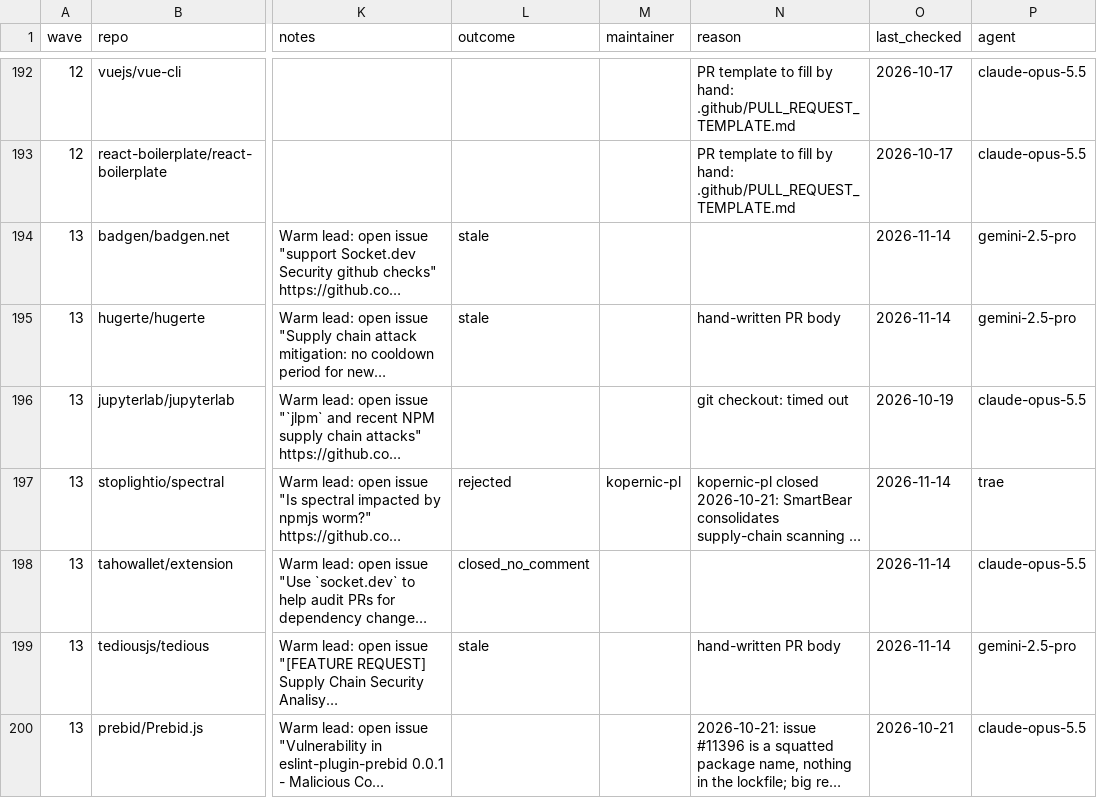
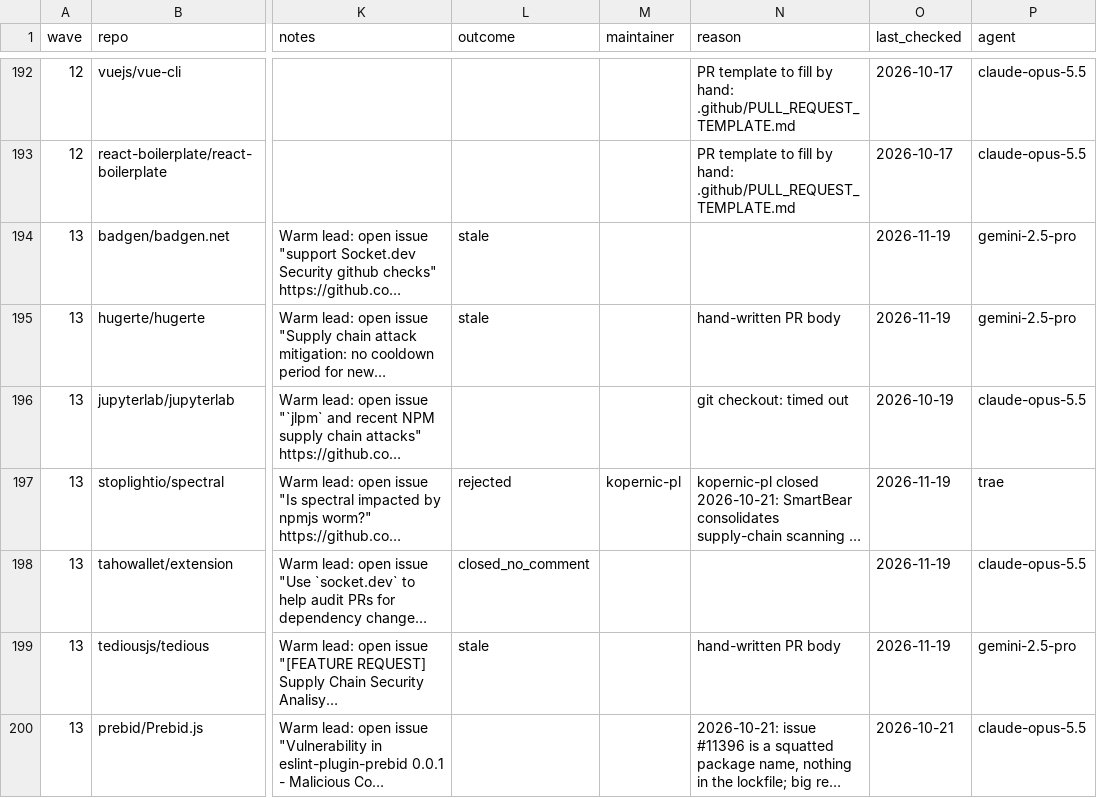
Before and after one commit to NPMscan/npmscan-action, a CSV file: outreach/tracker.csv, drawn as a sheet; only a part is shown, gaps mark what is left out; long unchanged cells end in …; the diff covers the shown part only; the diff names each change by its address in the sheet, - before the commit and + after, or states it on an @@ line.

Commit message:
chore(outreach): record 5 new PRs and webdav-client reply

```diff
--- a/outreach/tracker.csv
+++ b/outreach/tracker.csv
-O194:O195 (last_checked): 2026-11-14
+O194:O195 (last_checked): 2026-11-19
-O197:O199 (last_checked): 2026-11-14
+O197:O199 (last_checked): 2026-11-19
```
Also changed, not shown: 194 edited cells elsewhere in this file.
